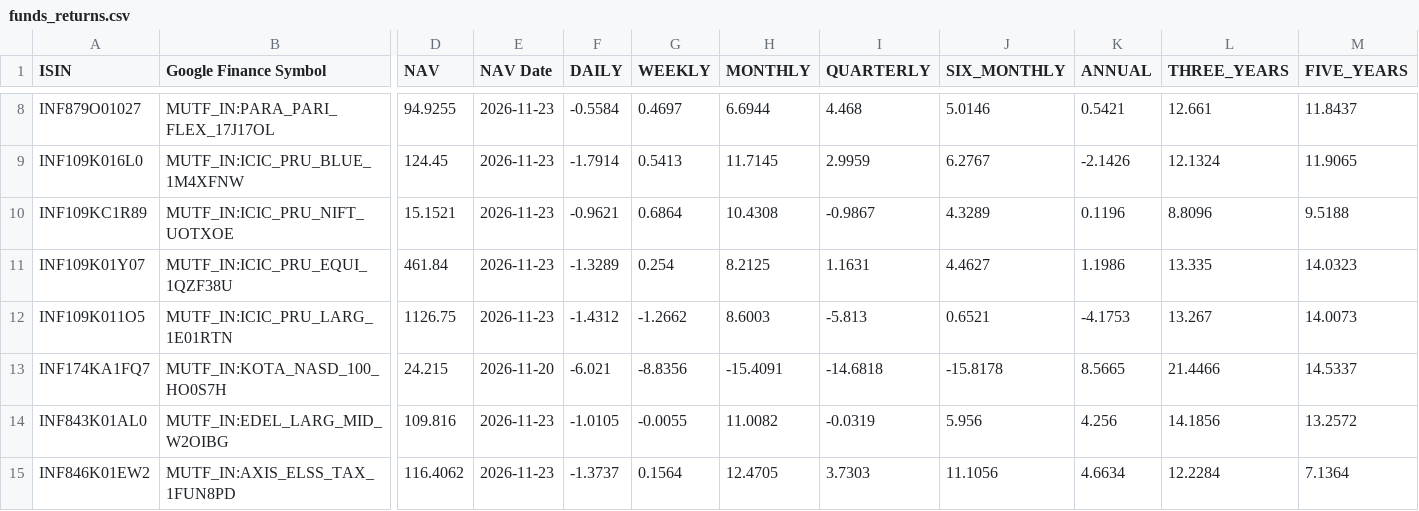
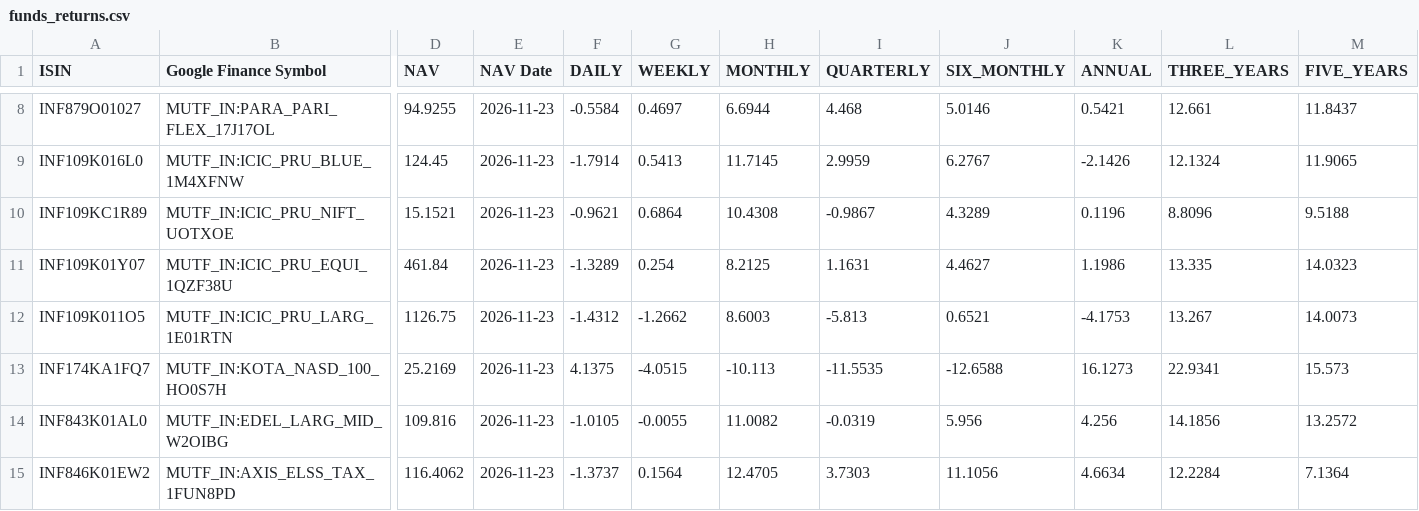
Before and after one commit to vkpandey82/mfpublicinfo, a CSV file: funds_returns.csv, drawn as a sheet; only a part is shown, gaps mark what is left out; the diff names each change by its address in the sheet, - before the commit and + after, or states it on an @@ line.

Commit message:
11-24-2026 10 commit

```diff
--- a/funds_returns.csv
+++ b/funds_returns.csv
-D13 (NAV): 24.215
+D13 (NAV): 25.2169
-E13 (NAV Date): 2026-11-20
+E13 (NAV Date): 2026-11-23
-F13 (DAILY): -6.021
+F13 (DAILY): 4.1375
-G13 (WEEKLY): -8.8356
+G13 (WEEKLY): -4.0515
-H13 (MONTHLY): -15.4091
+H13 (MONTHLY): -10.113
-I13 (QUARTERLY): -14.6818
+I13 (QUARTERLY): -11.5535
-J13 (SIX_MONTHLY): -15.8178
+J13 (SIX_MONTHLY): -12.6588
-K13 (ANNUAL): 8.5665
+K13 (ANNUAL): 16.1273
-L13 (THREE_YEARS): 21.4466
+L13 (THREE_YEARS): 22.9341
-M13 (FIVE_YEARS): 14.5337
+M13 (FIVE_YEARS): 15.573
```
